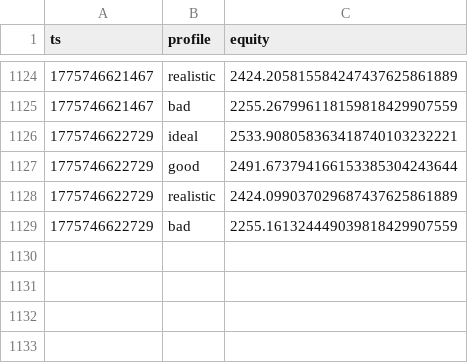
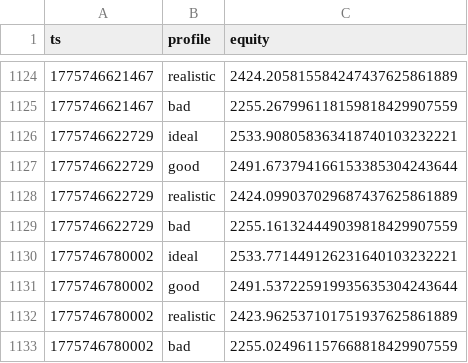
Before and after one commit to binancebotty-bot/trading-webhook, a CSV file: hyperliquid_live_output/equity_curves/0x4ba80c235b537573696166bdc01d78176bc2beec.csv, drawn as a sheet; only a part is shown, gaps mark what is left out; the diff names each change by its address in the sheet, - before the commit and + after, or states it on an @@ line.

```diff
--- a/hyperliquid_live_output/equity_curves/0x4ba80c235b537573696166bdc01d78176bc2beec.csv
+++ b/hyperliquid_live_output/equity_curves/0x4ba80c235b537573696166bdc01d78176bc2beec.csv
+row 1130: 1775746780002 | ideal | 2533.771449126231640103232221
+row 1131: 1775746780002 | good | 2491.537225919935635304243644
+row 1132: 1775746780002 | realistic | 2423.962537101751937625861889
+row 1133: 1775746780002 | bad | 2255.024961157668818429907559
```
Also changed, not shown: hyperliquid_live_output/equity_curves/0xf78470bb2d7272a5759eae081fc50dc8444975ce.csv, 36 other files.
